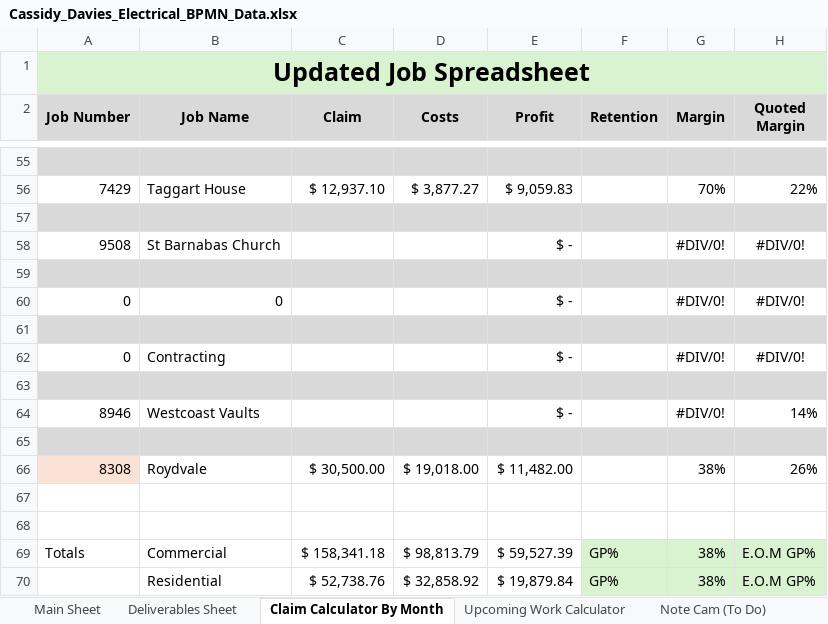
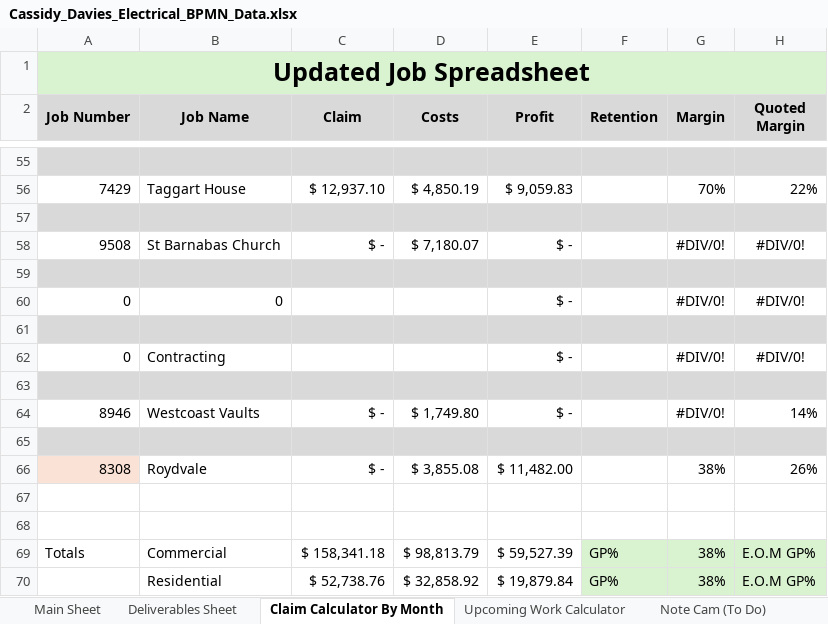
Before and after one commit to felixkwan2901/excel-dashboard, an Excel workbook: Cassidy_Davies_Electrical_BPMN_Data.xlsx, sheet Claim Calculator By Month, drawn as a sheet; only a part is shown, gaps mark what is left out; values as stored, in another font and other column widths than the file's, no borders; conditional formats not drawn; the diff covers the shown part only; the diff names each change by its address in the sheet, - before the commit and + after, or states it on an @@ line.

```diff
--- a/Cassidy_Davies_Electrical_BPMN_Data.xlsx (sheet Claim Calculator By Month)
+++ b/Cassidy_Davies_Electrical_BPMN_Data.xlsx (sheet Claim Calculator By Month)
-D56 (Costs): $ 3,877.27
+D56 (Costs): $ 4,850.19
-C58 (Claim): (empty)
+C58 (Claim): $ -
-D58 (Costs): (empty)
+D58 (Costs): $ 7,180.07
-C64 (Claim): (empty)
+C64 (Claim): $ -
-D64 (Costs): (empty)
+D64 (Costs): $ 1,749.80
-C66 (Claim): $ 30,500.00
+C66 (Claim): $ -
-D66 (Costs): $ 19,018.00
+D66 (Costs): $ 3,855.08
```
Also changed, not shown: 47 edited cells elsewhere in this sheet, 6 other files.
